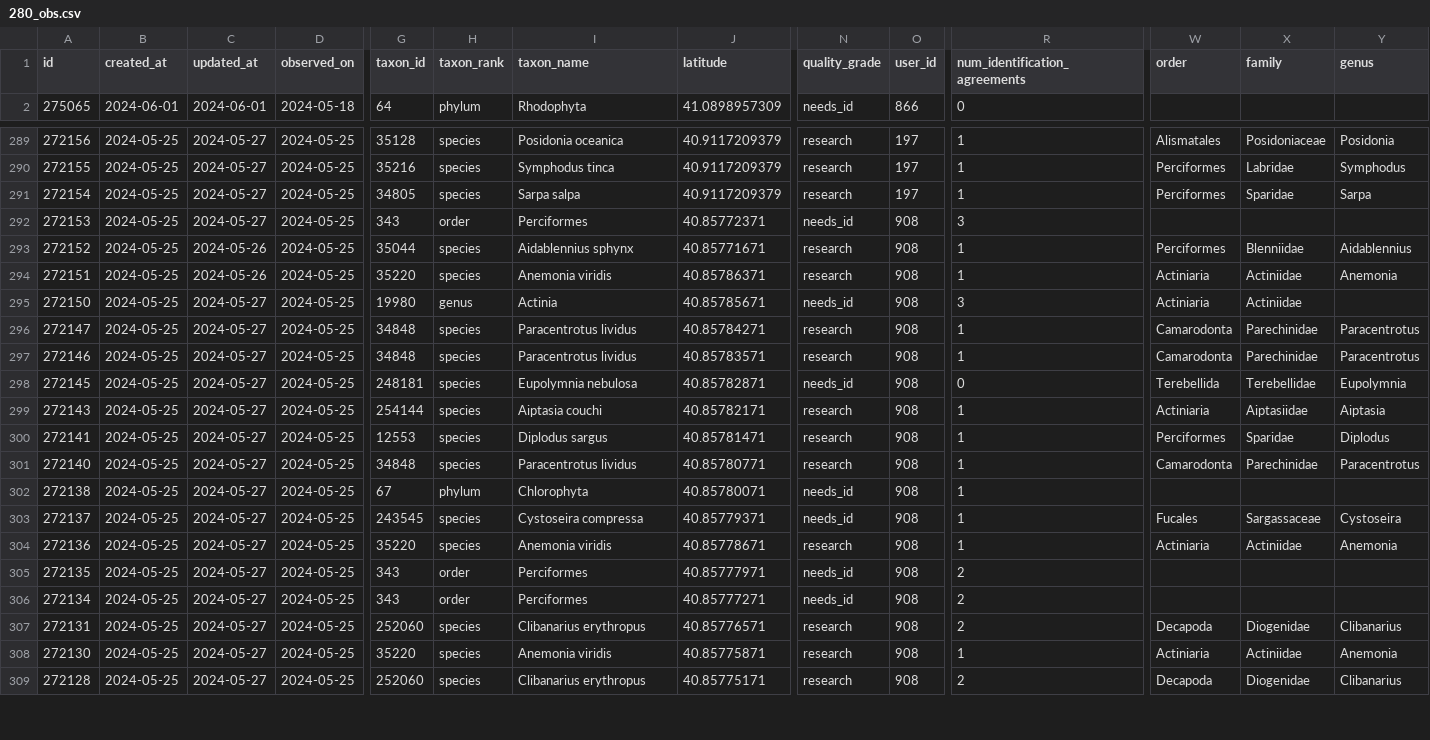
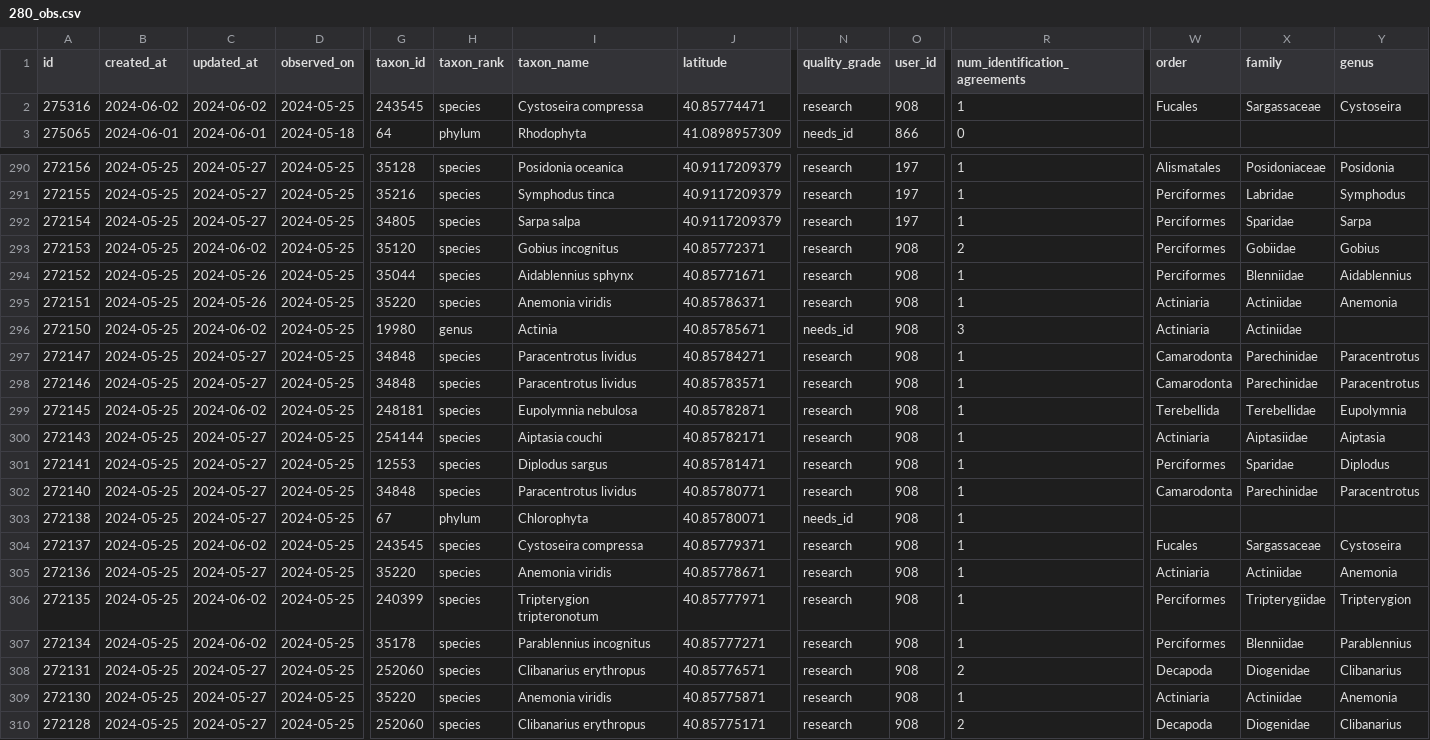
Before and after one commit to pynomaly/datawrapper_update, a CSV file: data/280_obs.csv, drawn as a sheet; only a part is shown, gaps mark what is left out; addresses are those after the commit; rows hold the shown columns only; the diff covers the shown part only; the diff names each change by its address in the sheet, - before the commit and + after, or states it on an @@ line.

```diff
--- a/data/280_obs.csv
+++ b/data/280_obs.csv
+row 2: 275316 | 2024-06-02 | 2024-06-02 | 2024-05-25 | 243545 | species | Cystoseira compressa | 40.85774471 | research | 908 | 1 | Fucales | Sargassaceae | Cystoseira
-C293 (updated_at): 2024-05-27
+C293 (updated_at): 2024-06-02
-G293 (taxon_id): 343
+G293 (taxon_id): 35120
-H293 (taxon_rank): order
+H293 (taxon_rank): species
-I293 (taxon_name): Perciformes
+I293 (taxon_name): Gobius incognitus
-N293 (quality_grade): needs_id
+N293 (quality_grade): research
-R293 (num_identification_agreements): 3
+R293 (num_identification_agreements): 2
-W293 (order): (empty)
+W293 (order): Perciformes
-X293 (family): (empty)
+X293 (family): Gobiidae
-Y293 (genus): (empty)
+Y293 (genus): Gobius
-C296 (updated_at): 2024-05-27
+C296 (updated_at): 2024-06-02
-C299 (updated_at): 2024-05-27
+C299 (updated_at): 2024-06-02
-N299 (quality_grade): needs_id
+N299 (quality_grade): research
-R299 (num_identification_agreements): 0
+R299 (num_identification_agreements): 1
-C304 (updated_at): 2024-05-27
+C304 (updated_at): 2024-06-02
-N304 (quality_grade): needs_id
+N304 (quality_grade): research
-C306:C307 (updated_at): 2024-05-27
+C306:C307 (updated_at): 2024-06-02
-G306 (taxon_id): 343
+G306 (taxon_id): 240399
-H306:H307 (taxon_rank): order
+H306:H307 (taxon_rank): species
-I306 (taxon_name): Perciformes
+I306 (taxon_name): Tripterygion tripteronotum
-N306:N307 (quality_grade): needs_id
+N306:N307 (quality_grade): research
-R306:R307 (num_identification_agreements): 2
+R306:R307 (num_identification_agreements): 1
-W306:W307 (order): (empty)
+W306:W307 (order): Perciformes
-X306 (family): (empty)
+X306 (family): Tripterygiidae
-Y306 (genus): (empty)
+Y306 (genus): Tripterygion
-G307 (taxon_id): 343
+G307 (taxon_id): 35178
-I307 (taxon_name): Perciformes
+I307 (taxon_name): Parablennius incognitus
-X307 (family): (empty)
+X307 (family): Blenniidae
-Y307 (genus): (empty)
+Y307 (genus): Parablennius
```
Also changed, not shown: 16 edited cells elsewhere in this file, data/280_photos.csv, data/280_users.csv, 7 other files.
